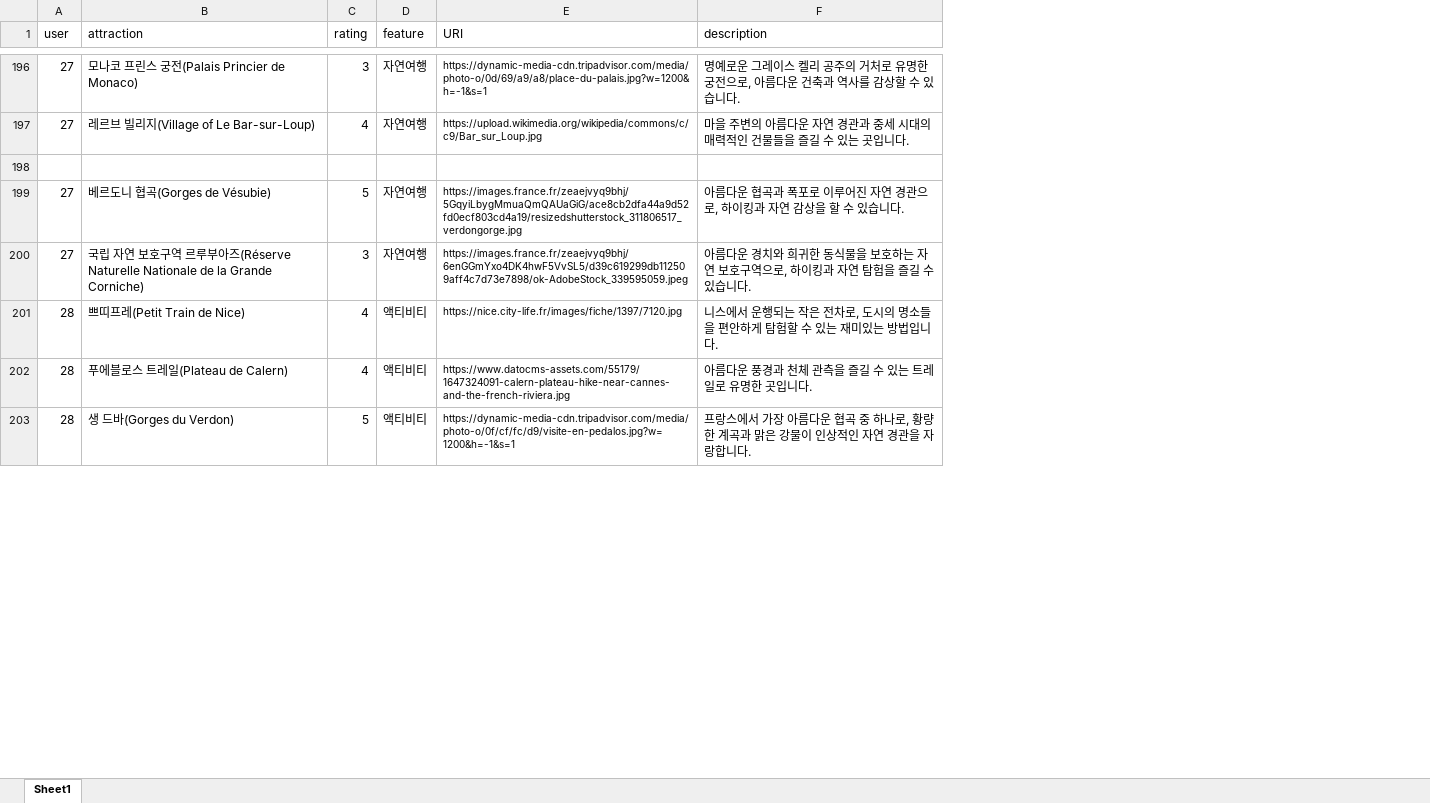
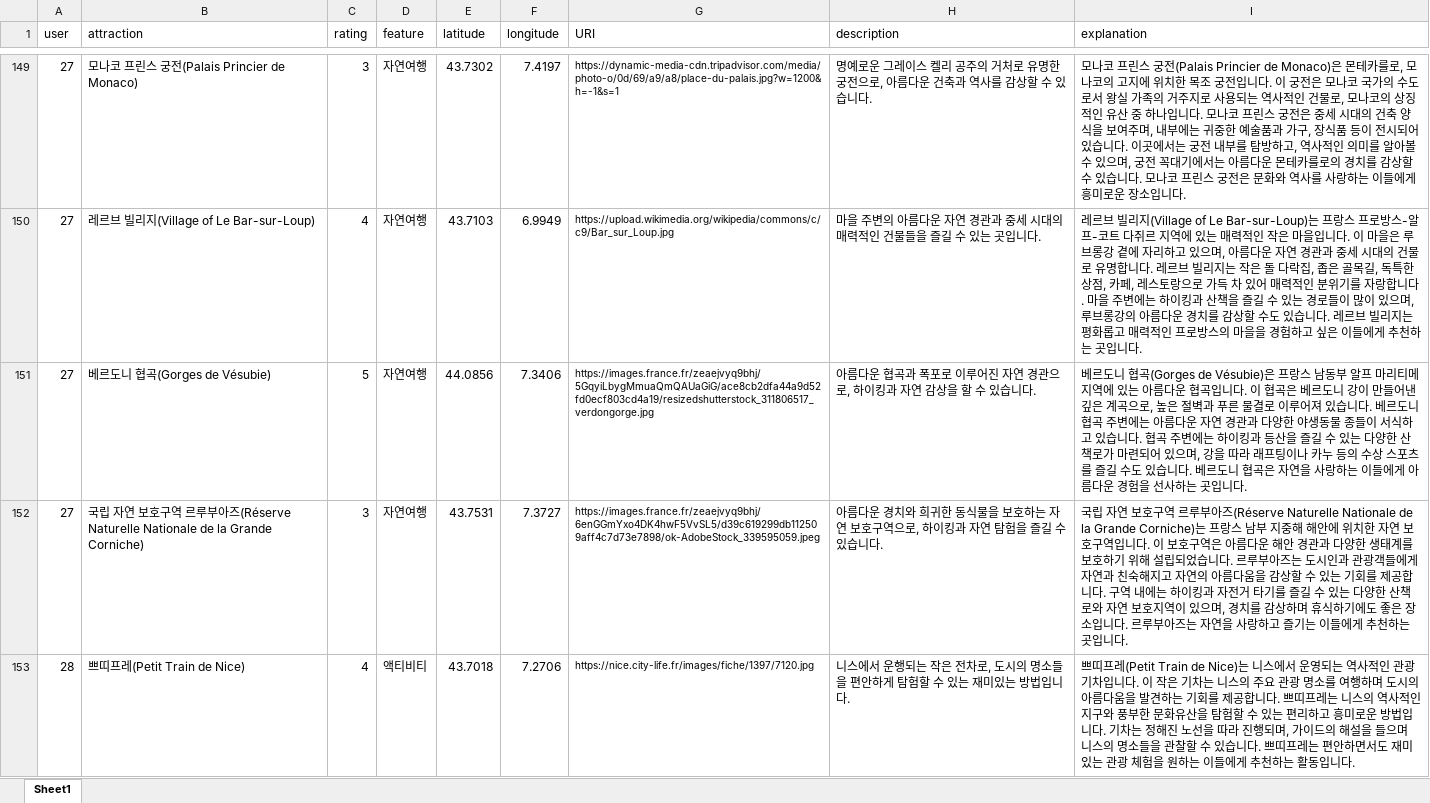
Before and after one commit to euics/Capstone_Umanda_AI_Model, an Excel workbook: src/data/France_Category.xlsx, sheet Sheet1, drawn as a sheet; only a part is shown, gaps mark what is left out; values as stored, in another font and other column widths than the file's, no borders; conditional formats not drawn; removed rows and columns are numbered as before the commit, all else as after; the diff covers the shown part only; the diff names each change by its address in the sheet, - before the commit and + after, or states it on an @@ line.

Commit message:
2023/05/26 British/France 데이터 수정

```diff
--- a/src/data/France_Category.xlsx (sheet Sheet1)
+++ b/src/data/France_Category.xlsx (sheet Sheet1)
+column E (latitude), rows 149-153: 43.7302 | 43.7103 | 44.0856 | 43.7531 | 43.7018
+column F (longitude), rows 149-153: 7.4197 | 6.9949 | 7.3406 | 7.3727 | 7.2706
+column I (explanation), rows 149-153: 모나코 프린스 궁전(Palais Princier de Monaco)은 몬테카를로, 모나코의 고지에 위치한 목조 궁전입니다. 이 궁전은 모나코 국가의 수도로서 왕실 가족의 거주지로 사용되는 역사적인 건물로, 모나코의 상징적인 유산 중 하나입니다. 모나코 프린스 궁전은 중세 시대의 건축 양식을 보여주며, 내부에는 귀중한 예술품과 가구, 장식품 등이 전시되어 있습니다. 이곳에서는 궁전 내부를 탐방하고, 역사적인 의미를 알아볼 수 있으며, 궁전 꼭대기에서는 아름다운 몬테카를로의 경치를 감상할 수 있습니다. 모나코 프린스 궁전은 문화와 역사를 사랑하는 이들에게 흥미로운 장소입니다. | 레르브 빌리지(Village of Le Bar-sur-Loup)는 프랑스 프로방스-알프-코트 다쥐르 지역에 있는 매력적인 작은 마을입니다. 이 마을은 루브롱강 곁에 자리하고 있으며, 아름다운 자연 경관과 중세 시대의 건물로 유명합니다. 레르브 빌리지는 작은 돌 다락집, 좁은 골목길, 독특한 상점, 카페, 레스토랑으로 가득 차 있어 매력적인 분위기를 자랑합니다. 마을 주변에는 하이킹과 산책을 즐길 수 있는 경로들이 많이 있으며, 루브롱강의 아름다운 경치를 감상할 수도 있습니다. 레르브 빌리지는 평화롭고 매력적인 프로방스의 마을을 경험하고 싶은 이들에게 추천하는 곳입니다. | 베르도니 협곡(Gorges de Vésubie)은 프랑스 남동부 알프 마리티메 지역에 있는 아름다운 협곡입니다. 이 협곡은 베르도니 강이 만들어낸 깊은 계곡으로, 높은 절벽과 푸른 물결로 이루어져 있습니다. 베르도니 협곡 주변에는 아름다운 자연 경관과 다양한 야생동물 종들이 서식하고 있습니다. 협곡 주변에는 하이킹과 등산을 즐길 수 있는 다양한 산책로가 마련되어 있으며, 강을 따라 래프팅이나 카누 등의 수상 스포츠를 즐길 수도 있습니다. 베르도니 협곡은 자연을 사랑하는 이들에게 아름다운 경험을 선사하는 곳입니다. | 국립 자연 보호구역 르루부아즈(Réserve Naturelle Nationale de la Grande Corniche)는 프랑스 남부 지중해 해안에 위치한 자연 보호구역입니다. 이 보호구역은 아름다운 해안 경관과 다양한 생태계를 보호하기 위해 설립되었습니다. 르루부아즈는 도시인과 관광객들에게 자연과 친숙해지고 자연의 아름다움을 감상할 수 있는 기회를 제공합니다. 구역 내에는 하이킹과 자전거 타기를 즐길 수 있는 다양한 산책로와 자연 보호지역이 있으며, 경치를 감상하며 휴식하기에도 좋은 장소입니다. 르루부아즈는 자연을 사랑하고 즐기는 이들에게 추천하는 곳입니다. | 쁘띠프레(Petit Train de Nice)는 니스에서 운영되는 역사적인 관광 기차입니다. 이 작은 기차는 니스의 주요 관광 명소를 여행하며 도시의 아름다움을 발견하는 기회를 제공합니다. 쁘띠프레는 니스의 역사적인 지구와 풍부한 문화유산을 탐험할 수 있는 편리하고 흥미로운 방법입니다. 기차는 정해진 노선을 따라 진행되며, 가이드의 해설을 들으며 니스의 명소들을 관찰할 수 있습니다. 쁘띠프레는 편안하면서도 재미있는 관광 체험을 원하는 이들에게 추천하는 활동입니다.
-row 198: (empty)
-row 202: 28 | 푸에블로스 트레일(Plateau de Calern) | 4 | 액티비티 | https://www.datocms-assets.com/55179/1647324091-calern-plateau-hike-near-cannes-and-the-french-riviera.jpg | 아름다운 풍경과 천체 관측을 즐길 수 있는 트레일로 유명한 곳입니다.
-row 203: 28 | 생 드바(Gorges du Verdon) | 5 | 액티비티 | https://dynamic-media-cdn.tripadvisor.com/media/photo-o/0f/cf/fc/d9/visite-en-pedalos.jpg?w=1200&h=-1&s=1 | 프랑스에서 가장 아름다운 협곡 중 하나로, 황량한 계곡과 맑은 강물이 인상적인 자연 경관을 자랑합니다.
```
Also changed, not shown: 135 removed rows and 22 edited cells elsewhere in this sheet, src/data/British.xlsx, src/data/France.xlsx.
